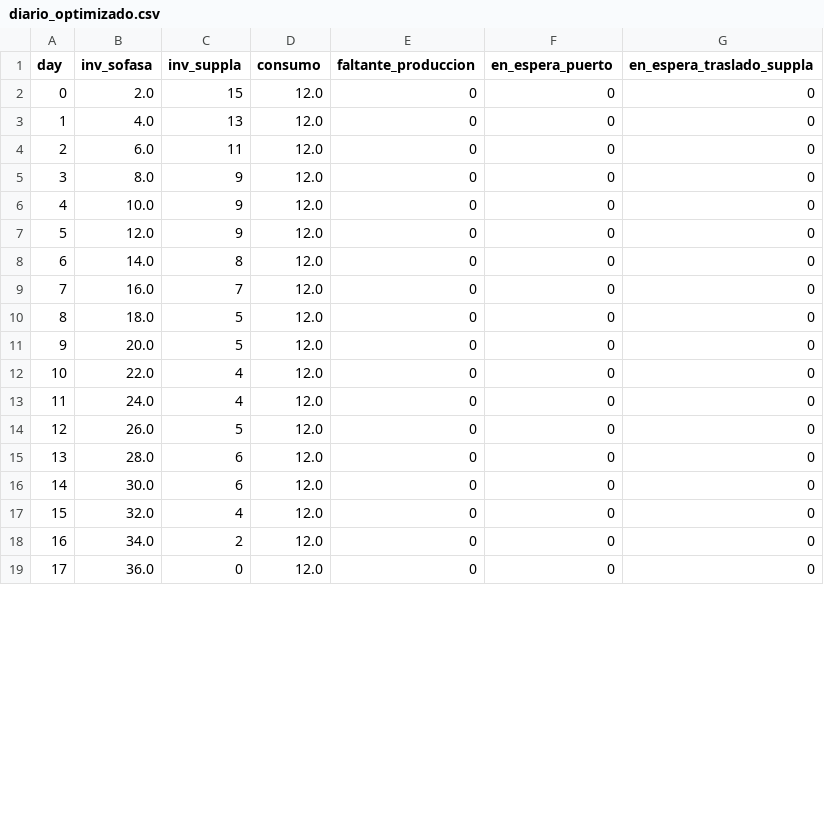
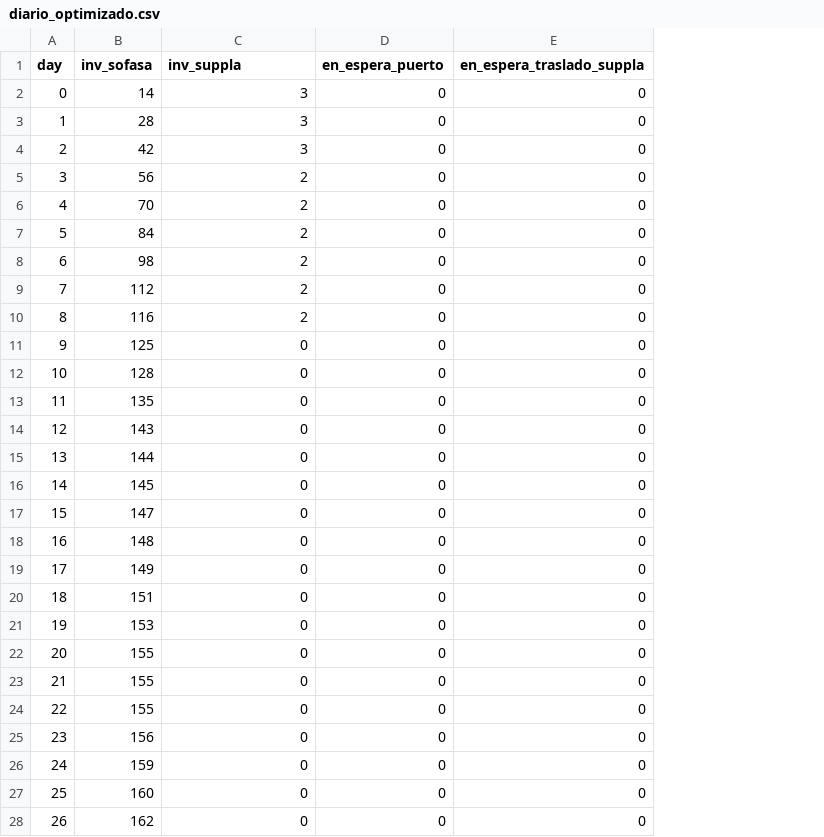
Before and after one commit to Jdparra2004/TDAY-SOFASA, a CSV file: output/datos_reales/diario_optimizado.csv, drawn as a sheet; only a part is shown; removed rows and columns are numbered as before the commit, all else as after; the diff covers the shown part only; the diff names each change by its address in the sheet, - before the commit and + after, or states it on an @@ line.

```diff
--- a/output/datos_reales/diario_optimizado.csv
+++ b/output/datos_reales/diario_optimizado.csv
-column C (inv_suppla), rows 2-19: 15 | 13 | 11 | 9 | 9 | 9 | 8 | 7 | 5 | 5 | 4 | 4 | 5 | 6 | 6 | 4 | 2 | 0
-column D (consumo), rows 2-19: all 12.0
-C1: faltante_produccion
+C1: inv_suppla
+row 2: 0 | 14 | 3 | 0 | 0
+row 3: 1 | 28 | 3 | 0 | 0
+row 4: 2 | 42 | 3 | 0 | 0
+row 5: 3 | 56 | 2 | 0 | 0
+row 6: 4 | 70 | 2 | 0 | 0
+row 7: 5 | 84 | 2 | 0 | 0
+row 8: 6 | 98 | 2 | 0 | 0
+row 9: 7 | 112 | 2 | 0 | 0
+row 10: 8 | 116 | 2 | 0 | 0
@@ column A (day) renumbered between rows 11 and 30 @@
-B11 (inv_sofasa): 2.0
+B11 (inv_sofasa): 125
-B12 (inv_sofasa): 4.0
+B12 (inv_sofasa): 128
-B13 (inv_sofasa): 6.0
+B13 (inv_sofasa): 135
-B14 (inv_sofasa): 8.0
+B14 (inv_sofasa): 143
-B15 (inv_sofasa): 10.0
+B15 (inv_sofasa): 144
-B16 (inv_sofasa): 12.0
+B16 (inv_sofasa): 145
-B17 (inv_sofasa): 14.0
+B17 (inv_sofasa): 147
-B18 (inv_sofasa): 16.0
+B18 (inv_sofasa): 148
-B19 (inv_sofasa): 18.0
+B19 (inv_sofasa): 149
-B20 (inv_sofasa): 20.0
+B20 (inv_sofasa): 151
-B21 (inv_sofasa): 22.0
+B21 (inv_sofasa): 153
-B22 (inv_sofasa): 24.0
+B22 (inv_sofasa): 155
-B23 (inv_sofasa): 26.0
+B23 (inv_sofasa): 155
-B24 (inv_sofasa): 28.0
+B24 (inv_sofasa): 155
-B25 (inv_sofasa): 30.0
+B25 (inv_sofasa): 156
-B26 (inv_sofasa): 32.0
+B26 (inv_sofasa): 159
-B27 (inv_sofasa): 34.0
+B27 (inv_sofasa): 160
-B28 (inv_sofasa): 36.0
+B28 (inv_sofasa): 162
```
Also changed, not shown: 5 added rows and 2 edited cells elsewhere in this file, output/datos_reales/comparacion_kpis.csv, output/datos_reales/contenedores_baseline.csv, 25 other files.
